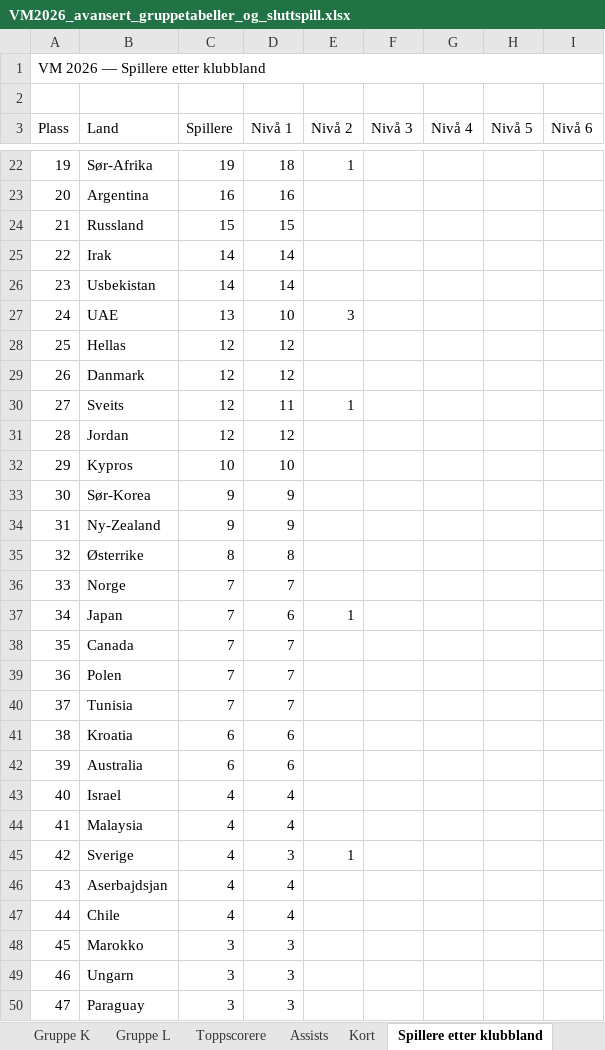
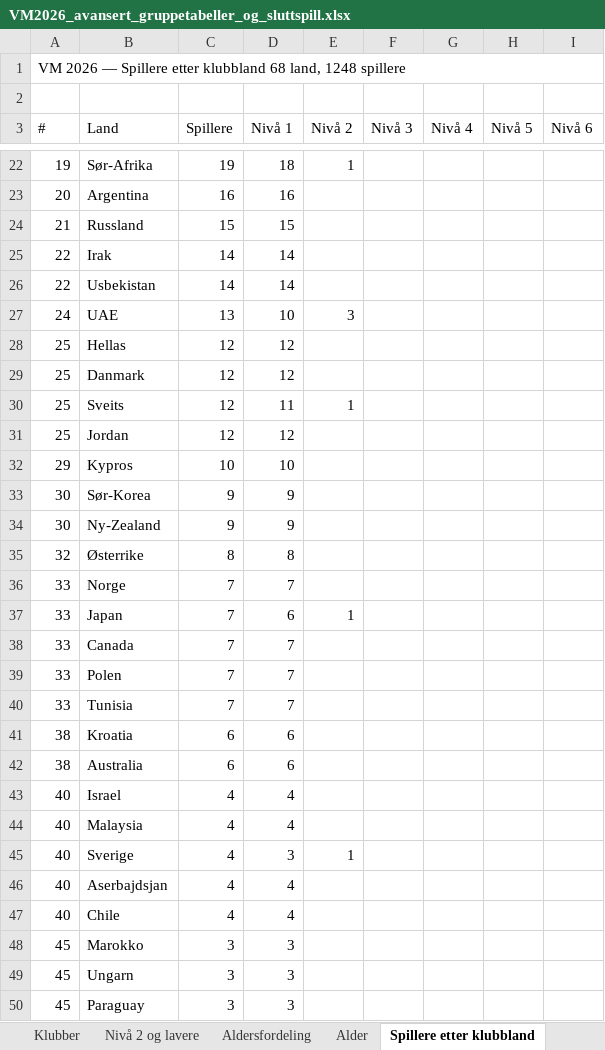
Before and after one commit to cathrinei/vm2026-statistikk, an Excel workbook: VM2026_avansert_gruppetabeller_og_sluttspill.xlsx, sheet Spillere etter klubbland, drawn as a sheet; only a part is shown, gaps mark what is left out; values as stored, in another font and other column widths than the file's, no cell formats; the diff covers the shown part only; the diff names each change by its address in the sheet, - before the commit and + after, or states it on an @@ line.

Commit message:
Redesign Spillere etter klubbland: Calibri 10pt, navy/blue header, alternerende rader, gull/sølv/bronse topp 3

```diff
--- a/VM2026_avansert_gruppetabeller_og_sluttspill.xlsx (sheet Spillere etter klubbland)
+++ b/VM2026_avansert_gruppetabeller_og_sluttspill.xlsx (sheet Spillere etter klubbland)
-A1 (#): …etter klubbland
+A1 (#): …etter klubbland 68 land, 1248 spillere
-A3: Plass
+A3: #
-A26 (#): 23
+A26 (#): 22
-A29 (#): 26
+A29 (#): 25
-A30 (#): 27
+A30 (#): 25
-A31 (#): 28
+A31 (#): 25
-A34 (#): 31
+A34 (#): 30
-A37 (#): 34
+A37 (#): 33
-A38 (#): 35
+A38 (#): 33
-A39 (#): 36
+A39 (#): 33
-A40 (#): 37
+A40 (#): 33
-A42 (#): 39
+A42 (#): 38
-A44 (#): 41
+A44 (#): 40
-A45 (#): 42
+A45 (#): 40
-A46 (#): 43
+A46 (#): 40
-A47 (#): 44
+A47 (#): 40
-A49 (#): 46
+A49 (#): 45
-A50 (#): 47
+A50 (#): 45
```
Also changed, not shown: 3 removed rows and 21 edited cells elsewhere in this sheet, other sheet tabs, cell formats, charts or pictures, 1 other file.
